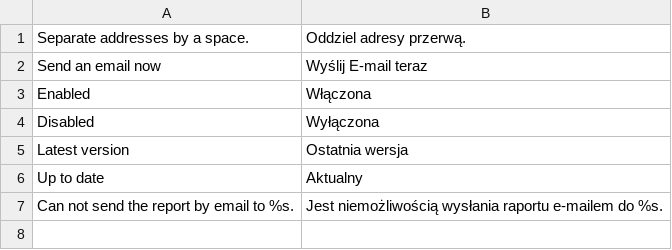
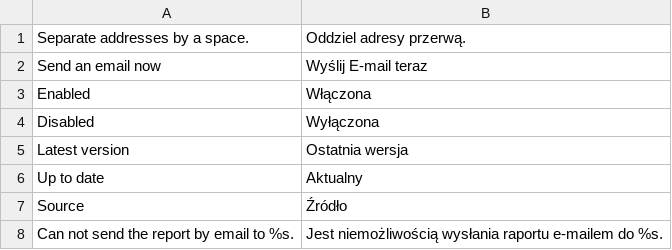
Before and after one commit to luigifab/openmage-modules, a CSV file: src/app/locale/pl_PL/Luigifab_Modules.csv, drawn as a sheet; the diff names each change by its address in the sheet, - before the commit and + after, or states it on an @@ line.

```diff
--- a/src/app/locale/pl_PL/Luigifab_Modules.csv
+++ b/src/app/locale/pl_PL/Luigifab_Modules.csv
+row 7: Source | Źródło
```
Also changed, not shown: src/app/locale/fr_CA/Luigifab_Modules.csv, 18 other files.
